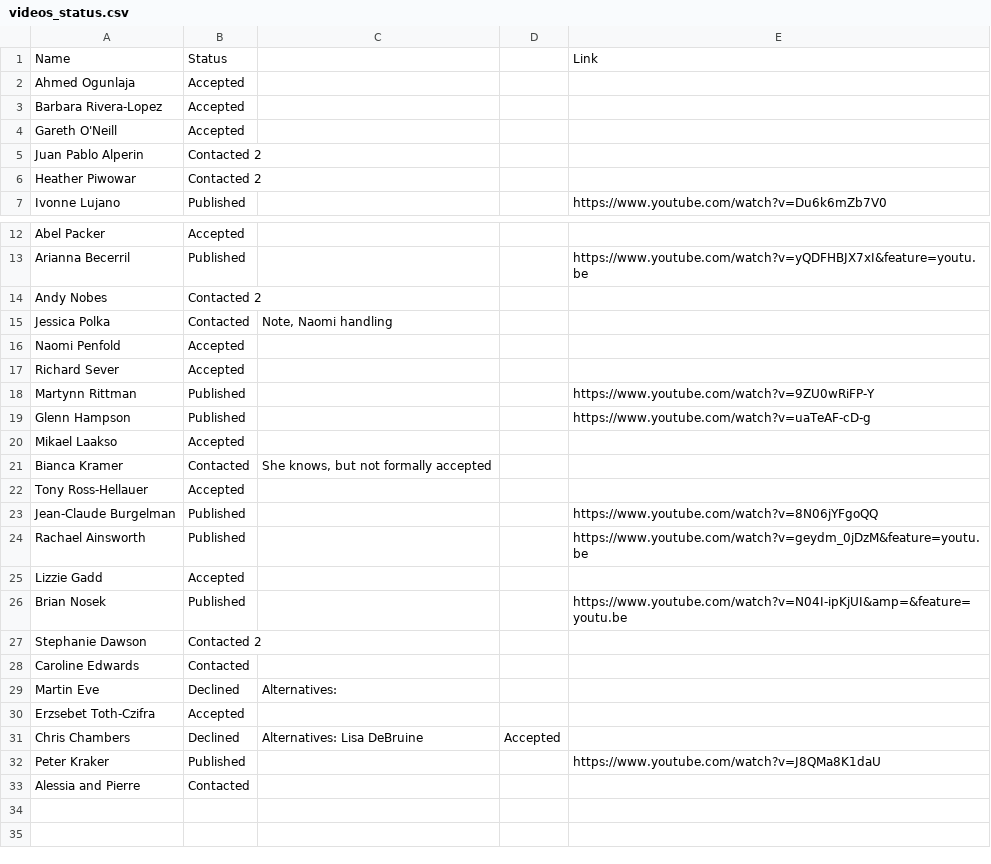
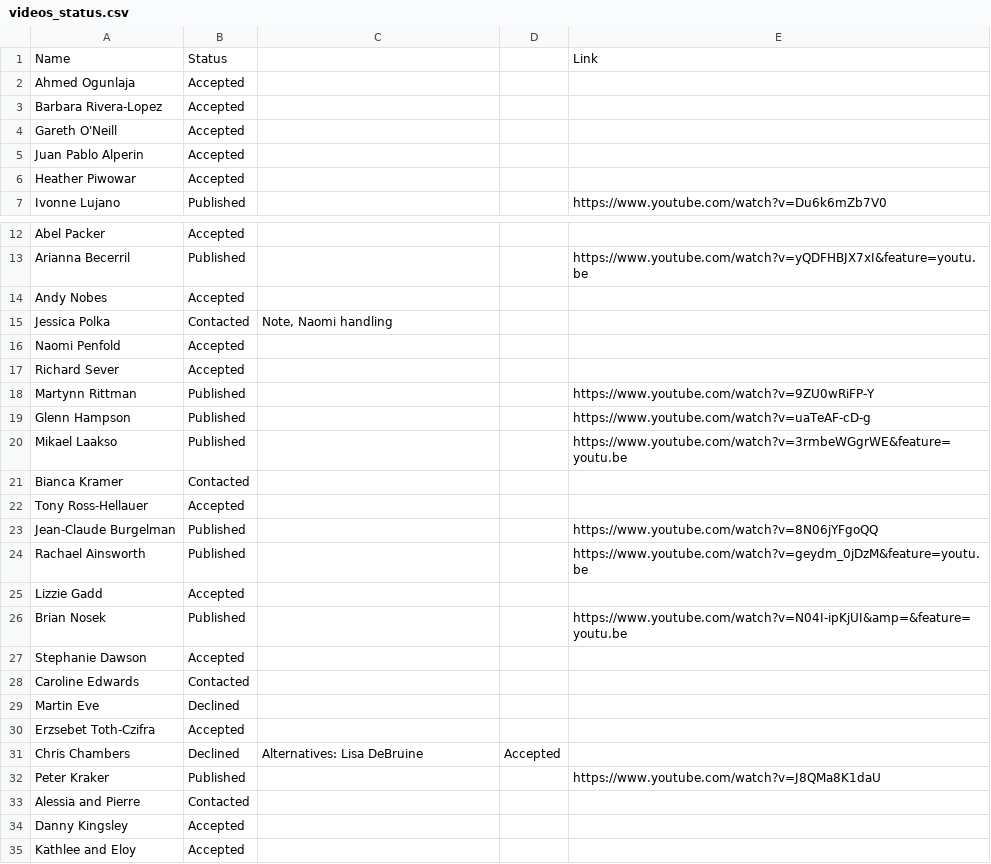
Before and after one commit to OpenScienceMOOC/Module-6-Open-Access-to-Research-Papers, a CSV file: content_development/videos_status.csv, drawn as a sheet; only a part is shown, gaps mark what is left out.

Commit message:
More updates to vid status

```diff
--- a/content_development/videos_status.csv
+++ b/content_development/videos_status.csv
@@ -4,4 +4,4 @@ Barbara Rivera-Lopez,Accepted,,,
 Gareth O'Neill,Accepted,,,
-Juan Pablo Alperin,Contacted 2,,,
-Heather Piwowar,Contacted 2,,,
+Juan Pablo Alperin,Accepted,,,
+Heather Piwowar,Accepted,,,
 Ivonne Lujano,Published,,,https://www.youtube.com/watch?v=Du6k6mZb7V0
@@ -13,3 +13,3 @@ Abel Packer,Accepted,,,
 Arianna Becerril,Published,,,https://www.youtube.com/watch?v=yQDFHBJX7xI&feature=youtu.be
-Andy Nobes,Contacted 2,,,
+Andy Nobes,Accepted,,,
 Jessica Polka,Contacted,"Note, Naomi handling",,
@@ -19,4 +19,4 @@ Martynn Rittman,Published,,,https://www.youtube.com/watch?v=9ZU0wRiFP-Y
 Glenn Hampson,Published,,,https://www.youtube.com/watch?v=uaTeAF-cD-g
-Mikael Laakso,Accepted,,,
-Bianca Kramer,Contacted,"She knows, but not formally accepted",,
+Mikael Laakso,Published,,,https://www.youtube.com/watch?v=3rmbeWGgrWE&feature=youtu.be
+Bianca Kramer,Contacted,,,
 Tony Ross-Hellauer,Accepted,,,
@@ -26,5 +26,5 @@ Lizzie Gadd,Accepted,,,
 Brian Nosek,Published,,,https://www.youtube.com/watch?v=N04I-ipKjUI&amp=&feature=youtu.be
-Stephanie Dawson,Contacted 2,,,
+Stephanie Dawson,Accepted,,,
 Caroline Edwards,Contacted,,,
-Martin Eve,Declined,Alternatives:,,
+Martin Eve,Declined,,,
 Erzsebet Toth-Czifra,Accepted,,,
@@ -33 +33,3 @@ Peter Kraker,Published,,,https://www.youtube.com/watch?v=J8QMa8K1daU
 Alessia and Pierre,Contacted,,,
+Danny Kingsley,Accepted,,,
+Kathlee and Eloy,Accepted,,,
```
